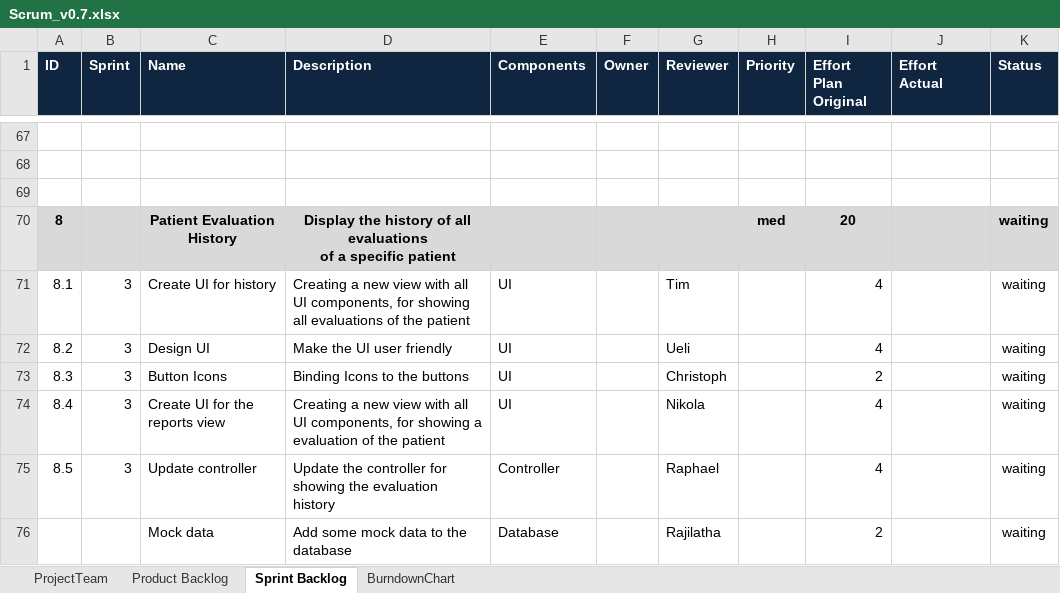
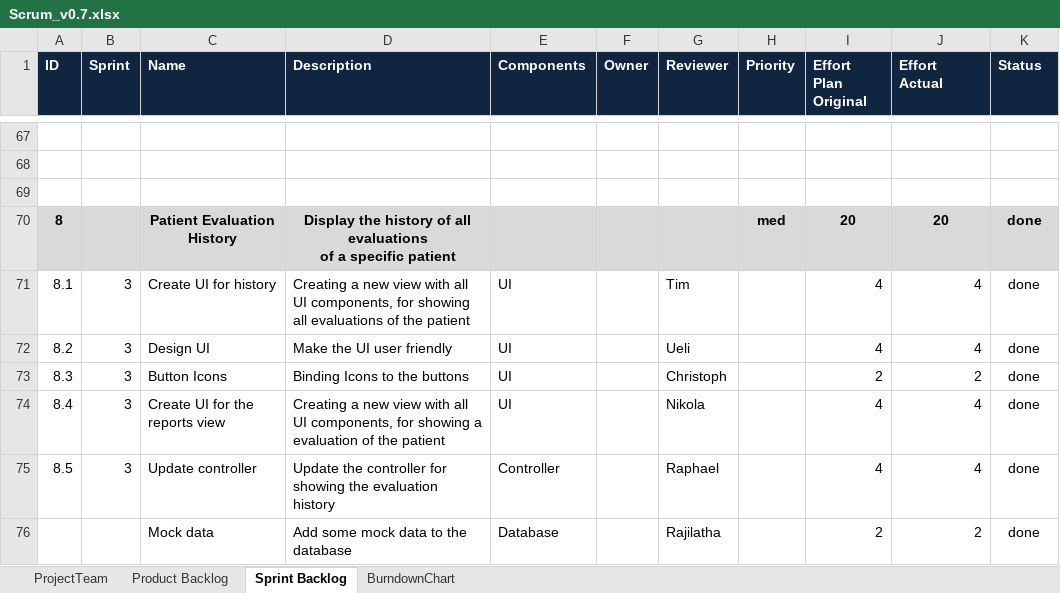
Before and after one commit to ceoy/ch.bfh.bti7081.s2019.black, an Excel workbook: doc/task06/Scrum_v0.7.xlsx, sheet Sprint Backlog, drawn as a sheet; only a part is shown, gaps mark what is left out; values as stored, in another font and other column widths than the file's, no borders; the diff names each change by its address in the sheet, - before the commit and + after, or states it on an @@ line.

```diff
--- a/doc/task06/Scrum_v0.7.xlsx (sheet Sprint Backlog)
+++ b/doc/task06/Scrum_v0.7.xlsx (sheet Sprint Backlog)
-J70 (Effort Actual): (empty)
+J70 (Effort Actual): 20
-K70:K76 (Status): waiting
+K70:K76 (Status): done
-J71:J72 (Effort Actual): (empty)
+J71:J72 (Effort Actual): 4
-J73 (Effort Actual): (empty)
+J73 (Effort Actual): 2
-J74:J75 (Effort Actual): (empty)
+J74:J75 (Effort Actual): 4
-J76 (Effort Actual): (empty)
+J76 (Effort Actual): 2
```
Also changed, not shown: sheet BurndownChart, charts or pictures, 2 other files.
